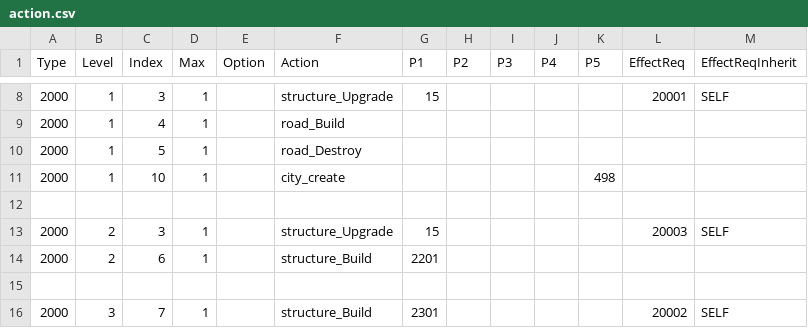
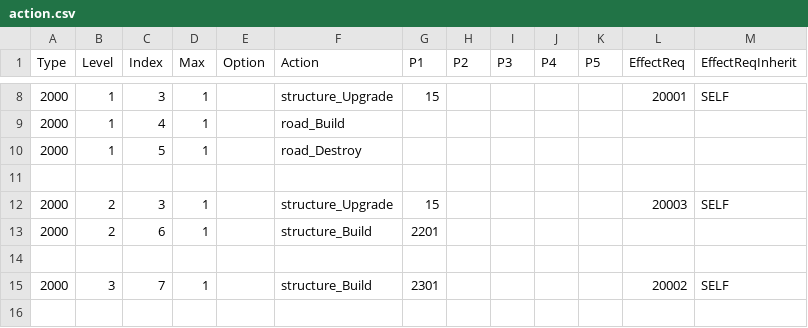
Before and after one commit to giulianob/tribalhero, a CSV file: conf/csv/action.csv, drawn as a sheet; only a part is shown, gaps mark what is left out; the shorter side is filled out with more unchanged rows; the diff names each change by its address in the sheet, - before the commit and + after, or states it on an @@ line.

Commit message:
Removed city create from csv

```diff
--- a/conf/csv/action.csv
+++ b/conf/csv/action.csv
-row 11: 2000 | 1 | 10 | 1 |  | city_create |  |  |  |  | 498
```
